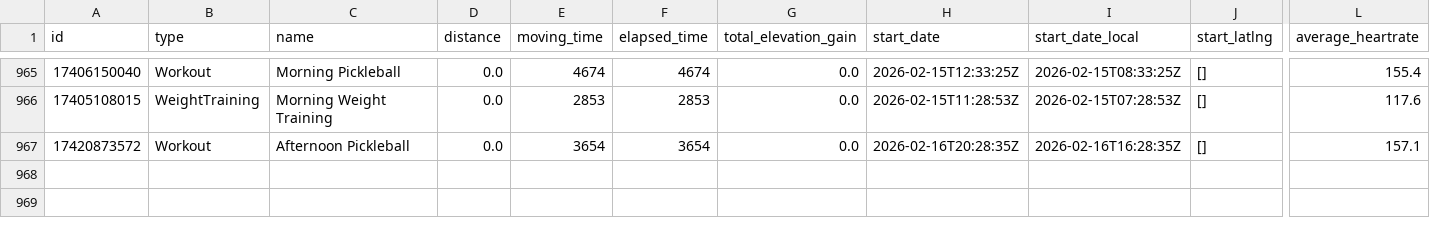
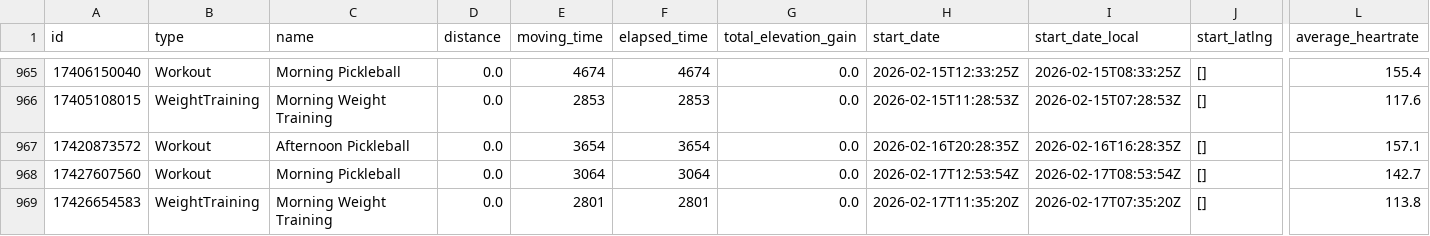
Before and after one commit to zacbaum/strava-stats, a CSV file: activities.csv, drawn as a sheet; only a part is shown, gaps mark what is left out; rows hold the shown columns only; the diff names each change by its address in the sheet, - before the commit and + after, or states it on an @@ line.

Commit message:
🔄 Auto-update activities.csv

```diff
--- a/activities.csv
+++ b/activities.csv
+row 968: 17427607560 | Workout | Morning Pickleball | 0.0 | 3064 | 3064 | 0.0 | 2026-02-17T12:53:54Z | 2026-02-17T08:53:54Z | [] | 142.7
+row 969: 17426654583 | WeightTraining | Morning Weight Training | 0.0 | 2801 | 2801 | 0.0 | 2026-02-17T11:35:20Z | 2026-02-17T07:35:20Z | [] | 113.8
```
